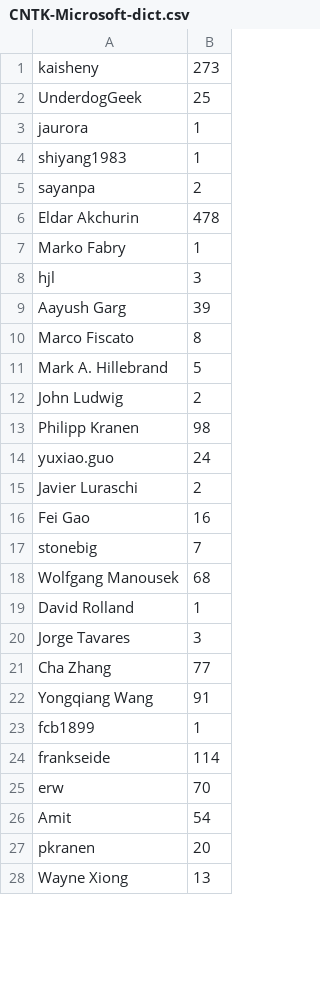
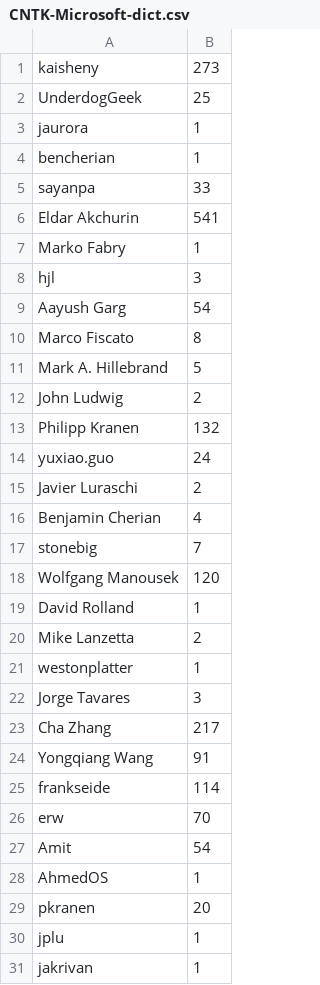
Before and after one commit to IanOlin/github-research, a CSV file: MLMetrics/Committers/csvs_new/CNTK-Microsoft-dict.csv, drawn as a sheet; only a part is shown; the shorter side is filled out with more unchanged rows; the diff covers the shown part only.

```diff
--- a/MLMetrics/Committers/csvs_new/CNTK-Microsoft-dict.csv
+++ b/MLMetrics/Committers/csvs_new/CNTK-Microsoft-dict.csv
@@ -3,8 +3,8 @@ UnderdogGeek,25
 jaurora,1
-shiyang1983,1
-sayanpa,2
-Eldar Akchurin,478
+bencherian,1
+sayanpa,33
+Eldar Akchurin,541
 Marko Fabry,1
 hjl,3
-Aayush Garg,39
+Aayush Garg,54
 Marco Fiscato,8
@@ -12,13 +12,14 @@ Mark A. Hillebrand,5
 John Ludwig,2
-Philipp Kranen,98
+Philipp Kranen,132
 yuxiao.guo,24
 Javier Luraschi,2
-Fei Gao,16
+Benjamin Cherian,4
 stonebig,7
-Wolfgang Manousek,68
+Wolfgang Manousek,120
 David Rolland,1
+Mike Lanzetta,2
+westonplatter,1
 Jorge Tavares,3
-Cha Zhang,77
+Cha Zhang,217
 Yongqiang Wang,91
-fcb1899,1
 frankseide,114
@@ -26,2 +27,5 @@ erw,70
 Amit,54
+AhmedOS,1
 pkranen,20
+jplu,1
+jakrivan,1
```
Also changed, not shown: 34 added rows, 3 removed rows, 13 moved rows and 24 edited cells elsewhere in this file, MLMetrics/Committers/csvs_new/Theano-Theano-dict.csv, MLMetrics/Committers/csvs_new/caffe-BVLC-dict.csv, 23 other files.
